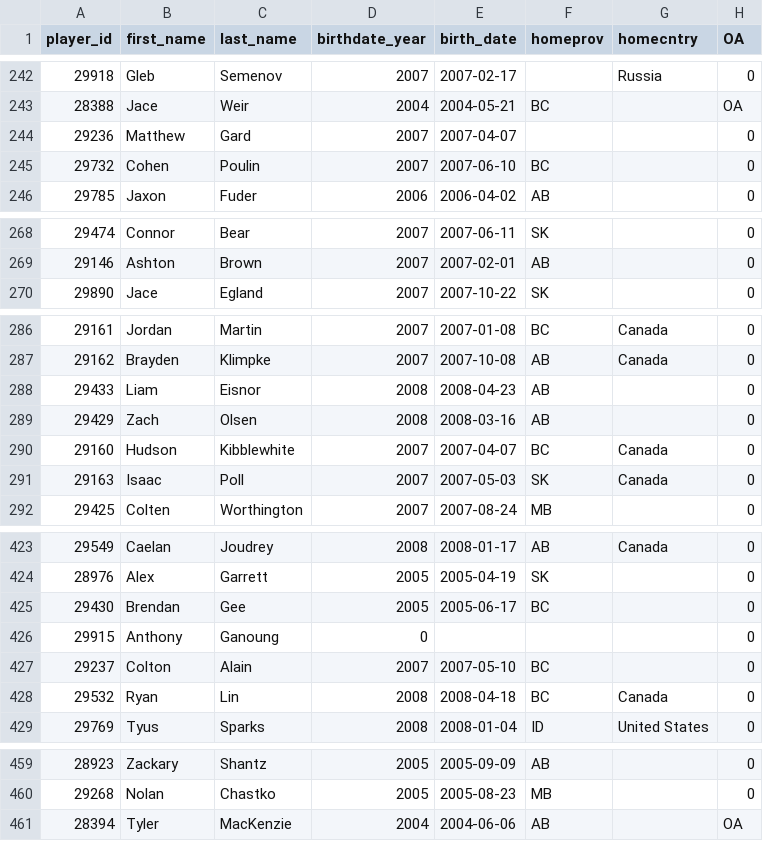
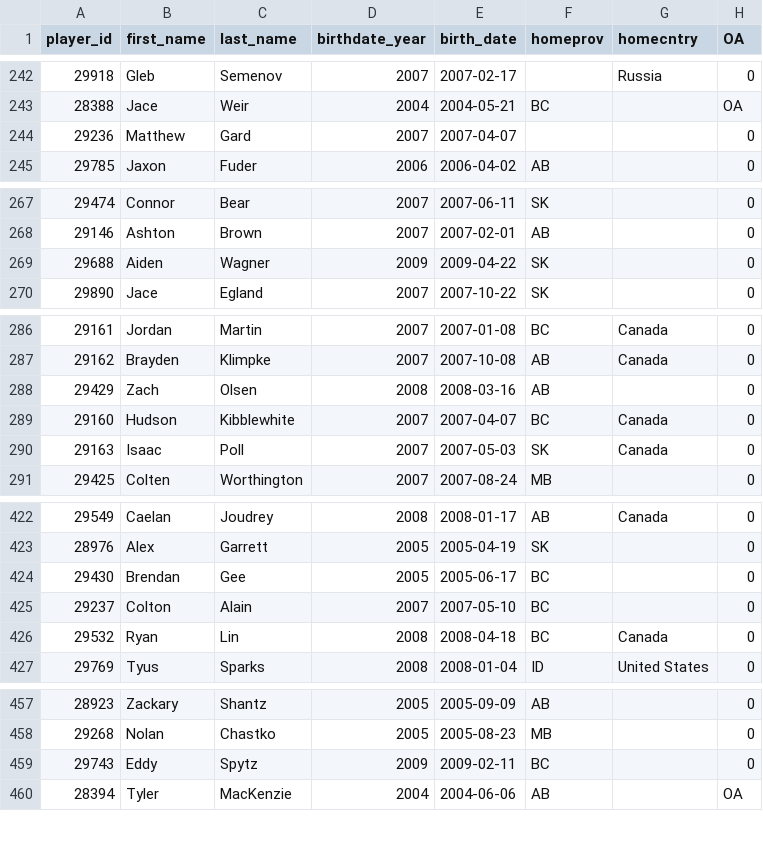
Before and after one commit to lennonay/Prospect_scraper, a CSV file: data/roster/WHL_2024_25_Regular_Season_roster.csv, drawn as a sheet; only a part is shown, gaps mark what is left out.

```diff
--- a/data/roster/WHL_2024_25_Regular_Season_roster.csv
+++ b/data/roster/WHL_2024_25_Regular_Season_roster.csv
@@ -244,3 +244,2 @@ player_id,first_name,last_name,birthdate_year,birth_date,homeprov,homecntry,OA
 29236,Matthew,Gard,2007,2007-04-07,,,0
-29732,Cohen,Poulin,2007,2007-06-10,BC,,0
 29785,Jaxon,Fuder,2006,2006-04-02,AB,,0
@@ -269,2 +268,3 @@ player_id,first_name,last_name,birthdate_year,birth_date,homeprov,homecntry,OA
 29146,Ashton,Brown,2007,2007-02-01,AB,,0
+29688,Aiden,Wagner,2009,2009-04-22,SK,,0
 29890,Jace,Egland,2007,2007-10-22,SK,,0
@@ -287,3 +287,2 @@ player_id,first_name,last_name,birthdate_year,birth_date,homeprov,homecntry,OA
 29162,Brayden,Klimpke,2007,2007-10-08,AB,Canada,0
-29433,Liam,Eisnor,2008,2008-04-23,AB,,0
 29429,Zach,Olsen,2008,2008-03-16,AB,,0
@@ -425,3 +424,2 @@ player_id,first_name,last_name,birthdate_year,birth_date,homeprov,homecntry,OA
 29430,Brendan,Gee,2005,2005-06-17,BC,,0
-29915,Anthony,Ganoung,0,,,,0
 29237,Colton,Alain,2007,2007-05-10,BC,,0
@@ -460,2 +458,3 @@ player_id,first_name,last_name,birthdate_year,birth_date,homeprov,homecntry,OA
 29268,Nolan,Chastko,2005,2005-08-23,MB,,0
+29743,Eddy,Spytz,2009,2009-02-11,BC,,0
 28394,Tyler,MacKenzie,2004,2004-06-06,AB,,OA
```
Also changed, not shown: 2 other files.
